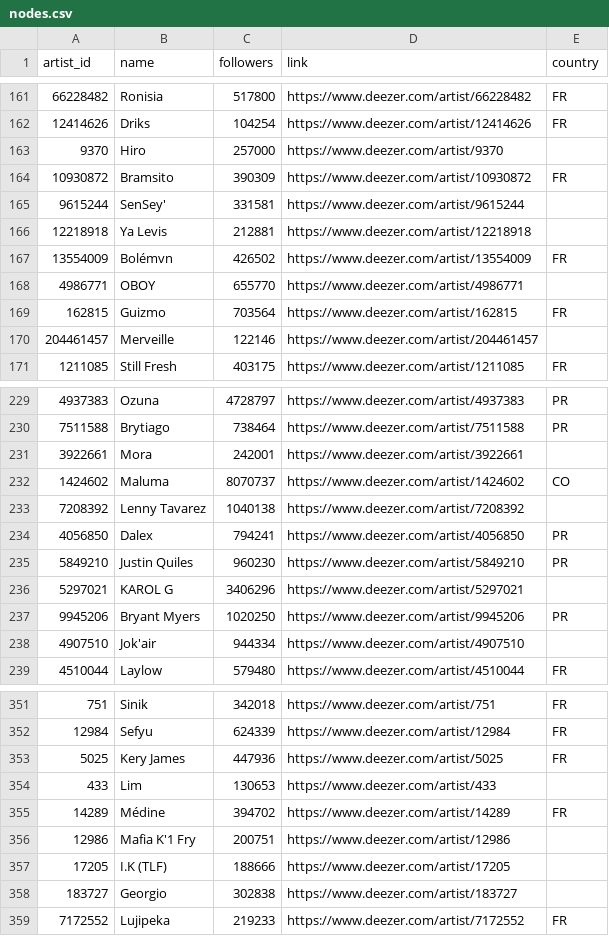
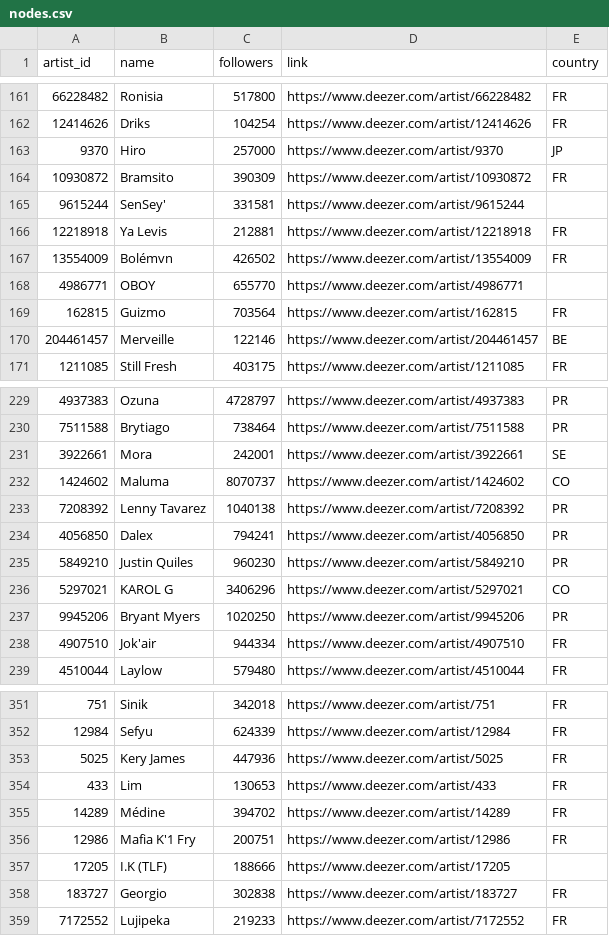
Before and after one commit to julianlebouc/CollabRoute, a CSV file: data/nodes.csv, drawn as a sheet; only a part is shown, gaps mark what is left out; the diff covers the shown part only.

Commit message:
Dataset update

```diff
--- a/data/nodes.csv
+++ b/data/nodes.csv
@@ -162,6 +162,6 @@
 12414626,Driks,104254,https://www.deezer.com/artist/12414626,FR
-9370,Hiro,257000,https://www.deezer.com/artist/9370,
+9370,Hiro,257000,https://www.deezer.com/artist/9370,JP
 10930872,Bramsito,390309,https://www.deezer.com/artist/10930872,FR
 9615244,SenSey',331581,https://www.deezer.com/artist/9615244,
-12218918,Ya Levis,212881,https://www.deezer.com/artist/12218918,
+12218918,Ya Levis,212881,https://www.deezer.com/artist/12218918,FR
 13554009,Bolémvn,426502,https://www.deezer.com/artist/13554009,FR
@@ -169,3 +169,3 @@
 162815,Guizmo,703564,https://www.deezer.com/artist/162815,FR
-204461457,Merveille,122146,https://www.deezer.com/artist/204461457,
+204461457,Merveille,122146,https://www.deezer.com/artist/204461457,BE
 1211085,Still Fresh,403175,https://www.deezer.com/artist/1211085,FR
@@ -230,10 +230,10 @@
 7511588,Brytiago,738464,https://www.deezer.com/artist/7511588,PR
-3922661,Mora,242001,https://www.deezer.com/artist/3922661,
+3922661,Mora,242001,https://www.deezer.com/artist/3922661,SE
 1424602,Maluma,8070737,https://www.deezer.com/artist/1424602,CO
-7208392,Lenny Tavarez,1040138,https://www.deezer.com/artist/7208392,
+7208392,Lenny Tavarez,1040138,https://www.deezer.com/artist/7208392,PR
 4056850,Dalex,794241,https://www.deezer.com/artist/4056850,PR
 5849210,Justin Quiles,960230,https://www.deezer.com/artist/5849210,PR
-5297021,KAROL G,3406296,https://www.deezer.com/artist/5297021,
+5297021,KAROL G,3406296,https://www.deezer.com/artist/5297021,CO
 9945206,Bryant Myers,1020250,https://www.deezer.com/artist/9945206,PR
-4907510,Jok'air,944334,https://www.deezer.com/artist/4907510,
+4907510,Jok'air,944334,https://www.deezer.com/artist/4907510,FR
 4510044,Laylow,579480,https://www.deezer.com/artist/4510044,FR
@@ -353,7 +353,7 @@
 5025,Kery James,447936,https://www.deezer.com/artist/5025,FR
-433,Lim,130653,https://www.deezer.com/artist/433,
+433,Lim,130653,https://www.deezer.com/artist/433,FR
 14289,Médine,394702,https://www.deezer.com/artist/14289,FR
-12986,Mafia K'1 Fry,200751,https://www.deezer.com/artist/12986,
+12986,Mafia K'1 Fry,200751,https://www.deezer.com/artist/12986,FR
 17205,I.K (TLF),188666,https://www.deezer.com/artist/17205,
-183727,Georgio,302838,https://www.deezer.com/artist/183727,
+183727,Georgio,302838,https://www.deezer.com/artist/183727,FR
 7172552,Lujipeka,219233,https://www.deezer.com/artist/7172552,FR
```
Also changed, not shown: 24 edited cells elsewhere in this file.
